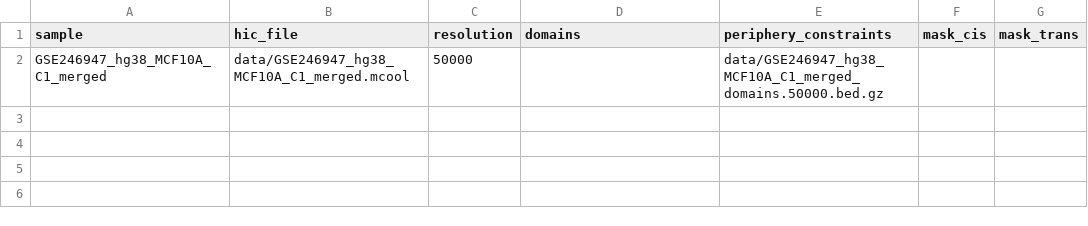
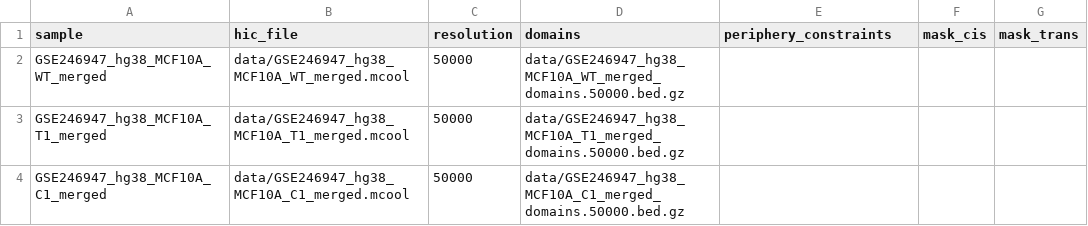
Before and after one commit to neorning97/Master-s-thesis, a TSV file: chrom3d/samplesheets/samplesheet.tsv, drawn as a sheet.

Commit message:
Update samplesheet.tsv

```diff
--- a/chrom3d/samplesheets/samplesheet.tsv
+++ b/chrom3d/samplesheets/samplesheet.tsv
@@ -1,2 +1,4 @@
 sample	hic_file	resolution	domains	periphery_constraints	mask_cis	mask_trans
-GSE246947_hg38_MCF10A_C1_merged	data/GSE246947_hg38_MCF10A_C1_merged.mcool	50000		data/GSE246947_hg38_MCF10A_C1_merged_domains.50000.bed.gz		
+GSE246947_hg38_MCF10A_WT_merged	data/GSE246947_hg38_MCF10A_WT_merged.mcool	50000	data/GSE246947_hg38_MCF10A_WT_merged_domains.50000.bed.gz			
+GSE246947_hg38_MCF10A_T1_merged	data/GSE246947_hg38_MCF10A_T1_merged.mcool	50000	data/GSE246947_hg38_MCF10A_T1_merged_domains.50000.bed.gz			
+GSE246947_hg38_MCF10A_C1_merged	data/GSE246947_hg38_MCF10A_C1_merged.mcool	50000	data/GSE246947_hg38_MCF10A_C1_merged_domains.50000.bed.gz
```
